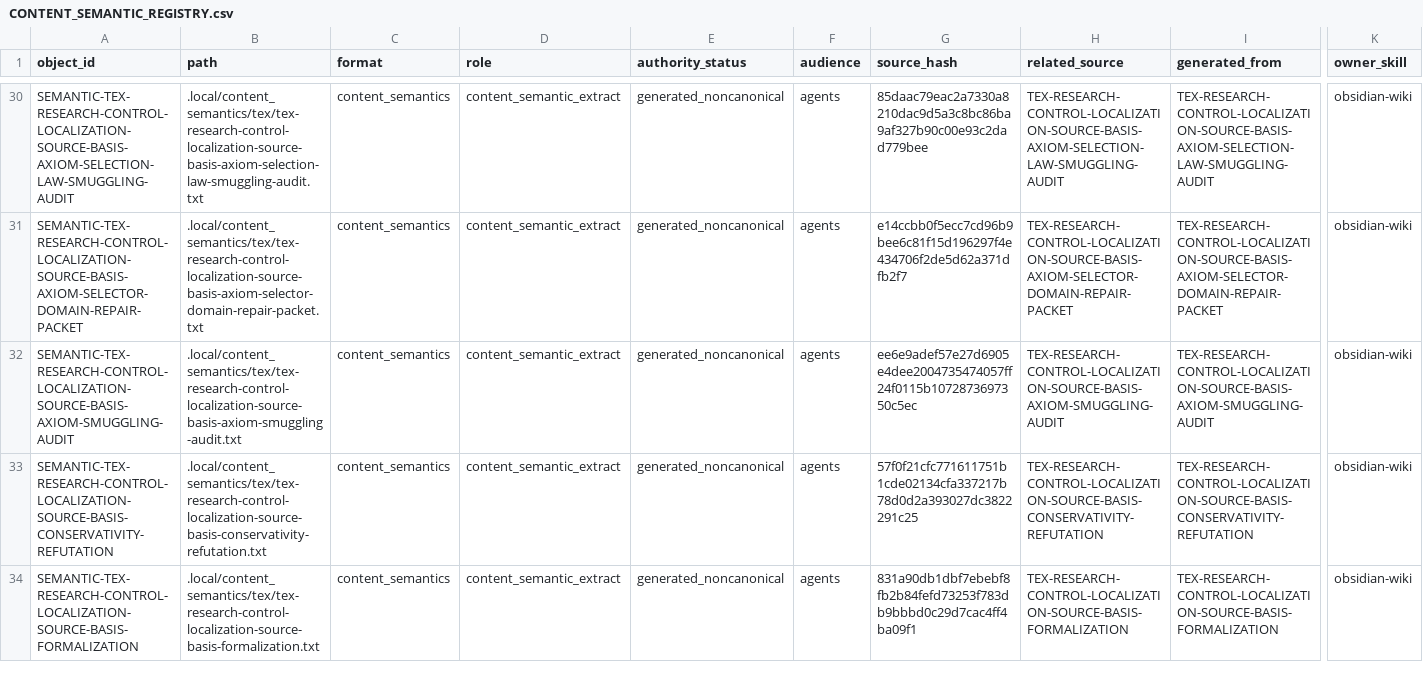
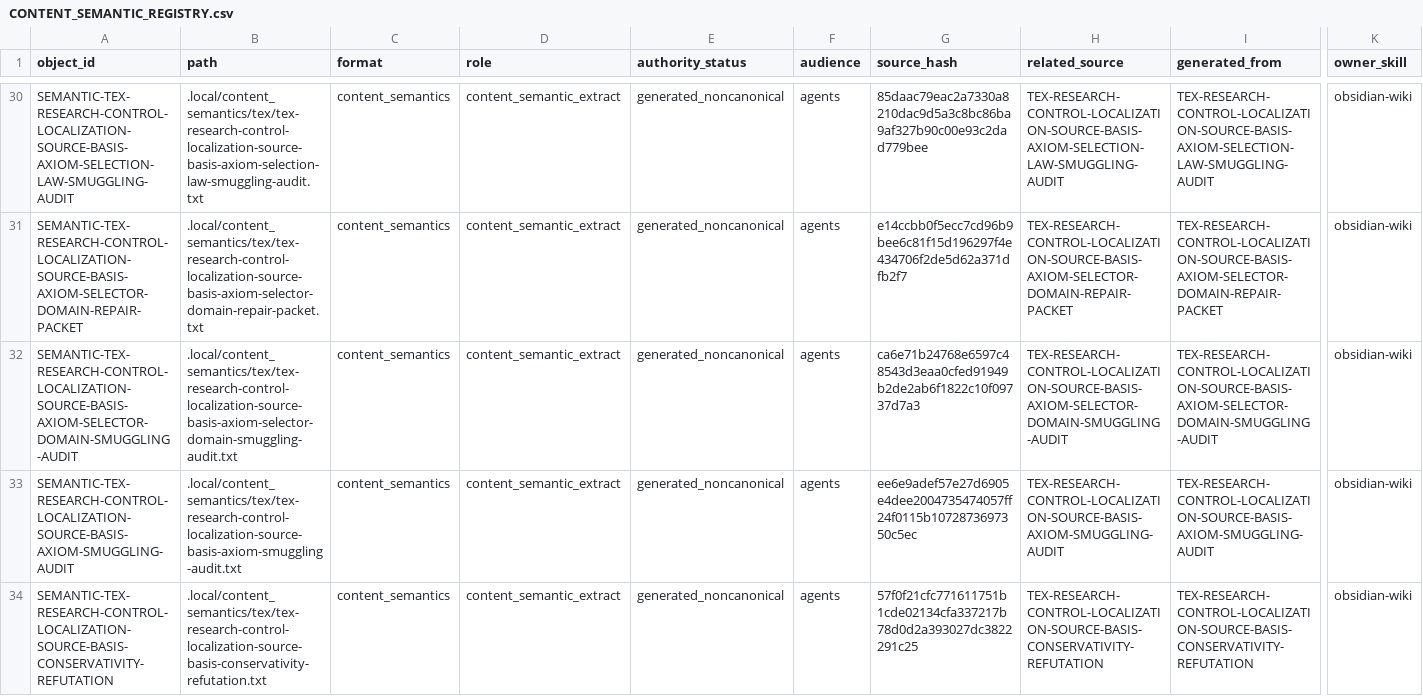
Before and after one commit to AngryOwlAI/The-AEther-Flow, a CSV file: registries/CONTENT_SEMANTIC_REGISTRY.csv, drawn as a sheet; only a part is shown, gaps mark what is left out; the shorter side is filled out with more unchanged rows; rows hold the shown columns only; the diff names each change by its address in the sheet, - before the commit and + after, or states it on an @@ line.

```diff
--- a/registries/CONTENT_SEMANTIC_REGISTRY.csv
+++ b/registries/CONTENT_SEMANTIC_REGISTRY.csv
+row 32: SEMANTIC-TEX-RESEARCH-CONTROL-LOCALIZATION-SOURCE-BASIS-AXIOM-SELECTOR-DOMAIN-SMUGGLING-AUDIT | .local/content_semantics/tex/tex-research-control-localization-source-basis-axiom-selector-domain-smuggling-audit.txt | content_semantics | content_semantic_extract | generated_noncanonical | agents | ca6e71b24768e6597c48543d3eaa0cfed91949b2de2ab6f1822c10f09737d7a3 | TEX-RESEARCH-CONTROL-LOCALIZATION-SOURCE-BASIS-AXIOM-SELECTOR-DOMAIN-SMUGGLING-AUDIT | TEX-RESEARCH-CONTROL-LOCALIZATION-SOURCE-BASIS-AXIOM-SELECTOR-DOMAIN-SMUGGLING-AUDIT | obsidian-wiki
```
Also changed, not shown: registries/FILE_OBJECT_REGISTRY.csv, registries/OBJECT_RELATIONSHIP_REGISTRY.csv, 27 other files.
